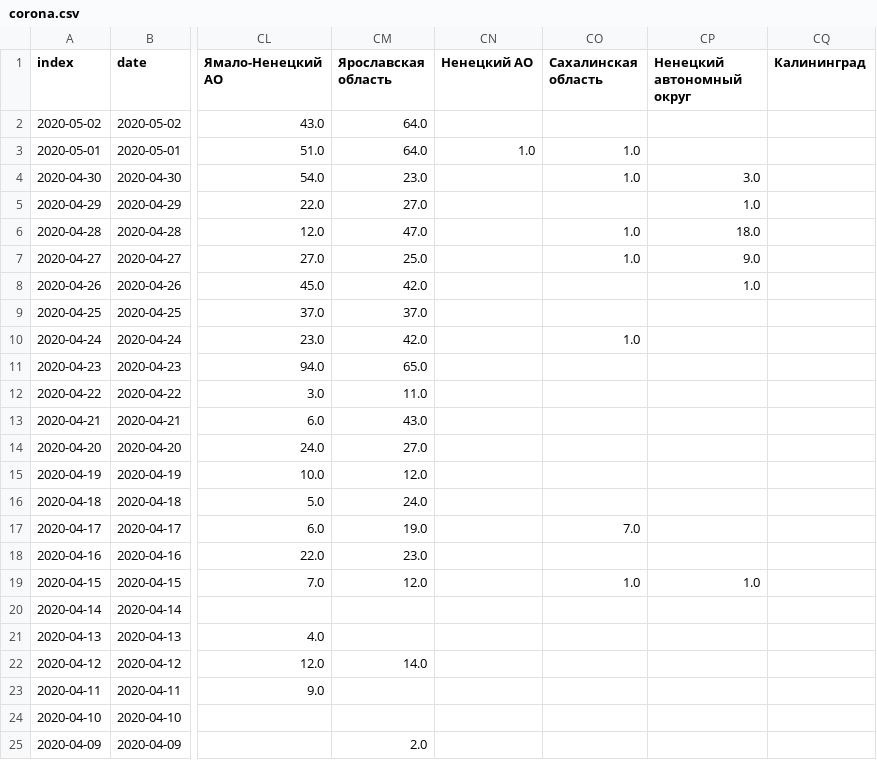
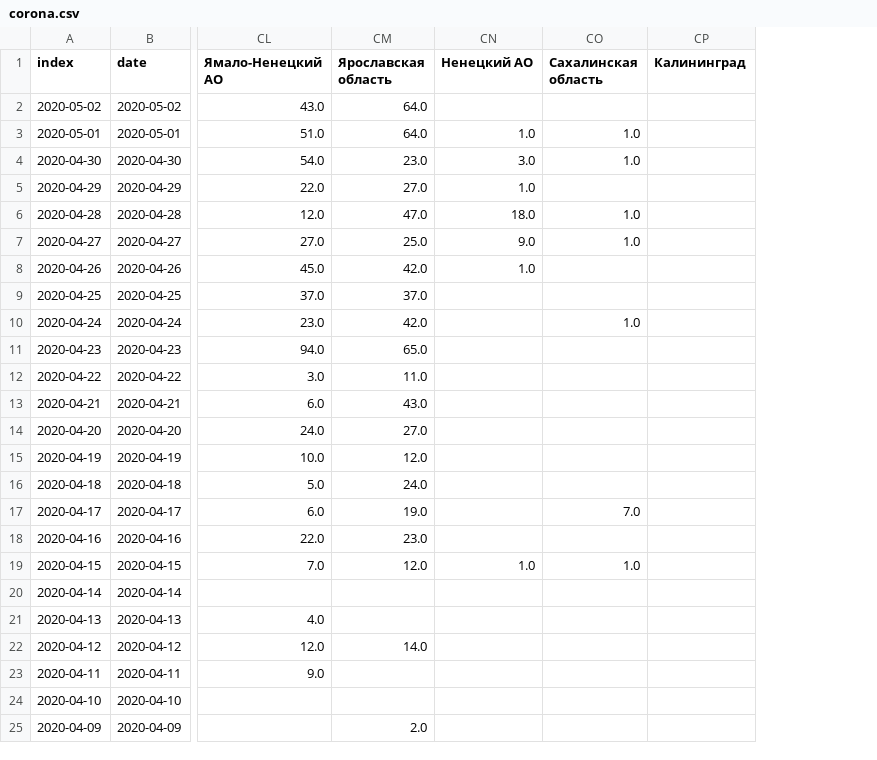
Before and after one commit to komendantyan/RussiaCovidData, a CSV file: corona.csv, drawn as a sheet; only a part is shown, gaps mark what is left out; the diff names each change by its address in the sheet, - before the commit and + after, or states it on an @@ line.

```diff
--- a/corona.csv
+++ b/corona.csv
-column CP (Ненецкий автономный округ), rows 4-19: 3.0 | 1.0 | 18.0 | 9.0 | 1.0 |  |  |  |  |  |  |  |  |  |  | 1.0
-CN4 (Ненецкий АО): (empty)
+CN4 (Ненецкий АО): 3.0
-CN5 (Ненецкий АО): (empty)
+CN5 (Ненецкий АО): 1.0
-CN6 (Ненецкий АО): (empty)
+CN6 (Ненецкий АО): 18.0
-CN7 (Ненецкий АО): (empty)
+CN7 (Ненецкий АО): 9.0
-CN8 (Ненецкий АО): (empty)
+CN8 (Ненецкий АО): 1.0
-CN19 (Ненецкий АО): (empty)
+CN19 (Ненецкий АО): 1.0
```
Also changed, not shown: 2 other files.
